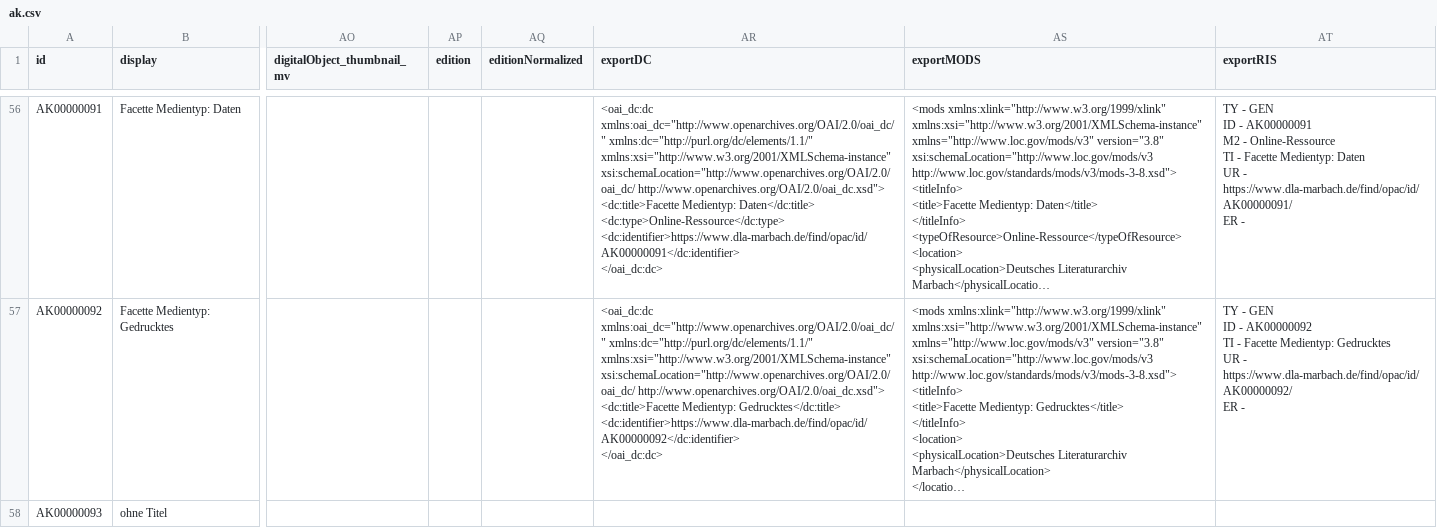
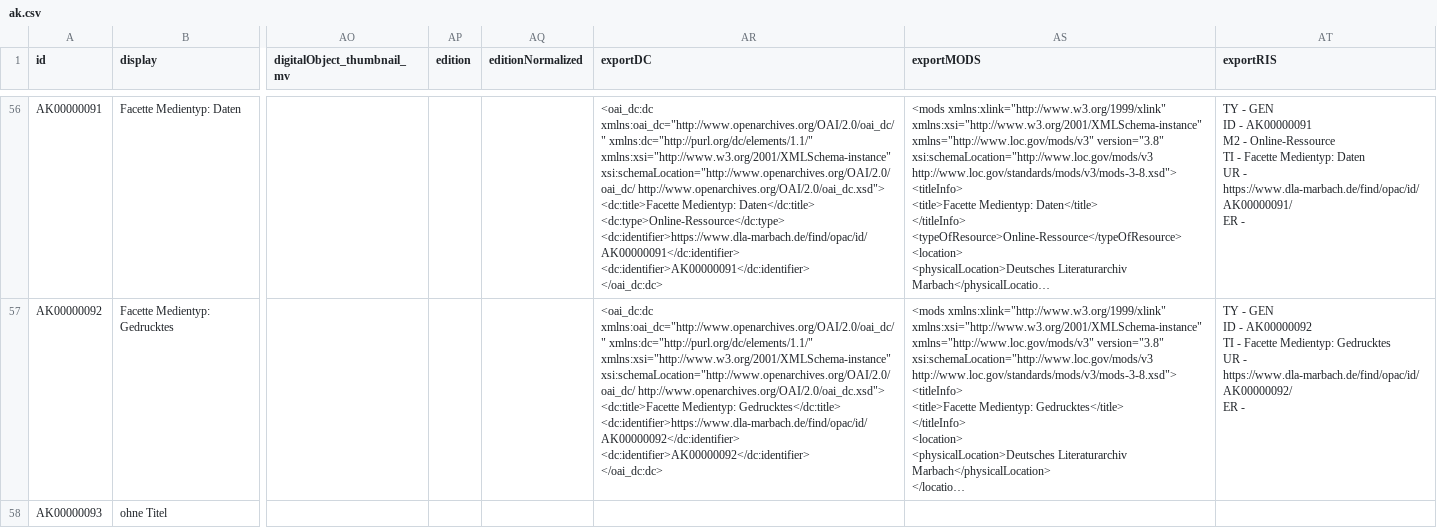
Before and after one commit to dla-marbach/dla-opac-transform, a CSV file: example/output/ak.csv, drawn as a sheet; only a part is shown, gaps mark what is left out; long unchanged cells end in …; ↵ is a line break in a cell; the diff covers the shown part only; the diff names each change by its address in the sheet, - before the commit and + after, or states it on an @@ line.

```diff
--- a/example/output/ak.csv
+++ b/example/output/ak.csv
-AR56 (exportDC): …<dc:type>Online-Ressource</dc:type> ↵ <dc:identifier>https://www.dla-marbach.de/find/opac/id/AK00000091</dc:identifier> ↵ </oai_dc:dc>
+AR56 (exportDC): …<dc:type>Online-Ressource</dc:type> ↵ <dc:identifier>https://www.dla-marbach.de/find/opac/id/AK00000091</dc:identifier> ↵ <dc:identifier>AK00000091</dc:identifier> ↵ </oai_dc:dc>
-AR57 (exportDC): …Gedrucktes</dc:title> ↵ <dc:identifier>https://www.dla-marbach.de/find/opac/id/AK00000092</dc:identifier> ↵ </oai_dc:dc>
+AR57 (exportDC): …Gedrucktes</dc:title> ↵ <dc:identifier>https://www.dla-marbach.de/find/opac/id/AK00000092</dc:identifier> ↵ <dc:identifier>AK00000092</dc:identifier> ↵ </oai_dc:dc>
```
Also changed, not shown: 54 edited cells elsewhere in this file, example/output/bf.csv, example/output/bi.csv, 14 other files.
